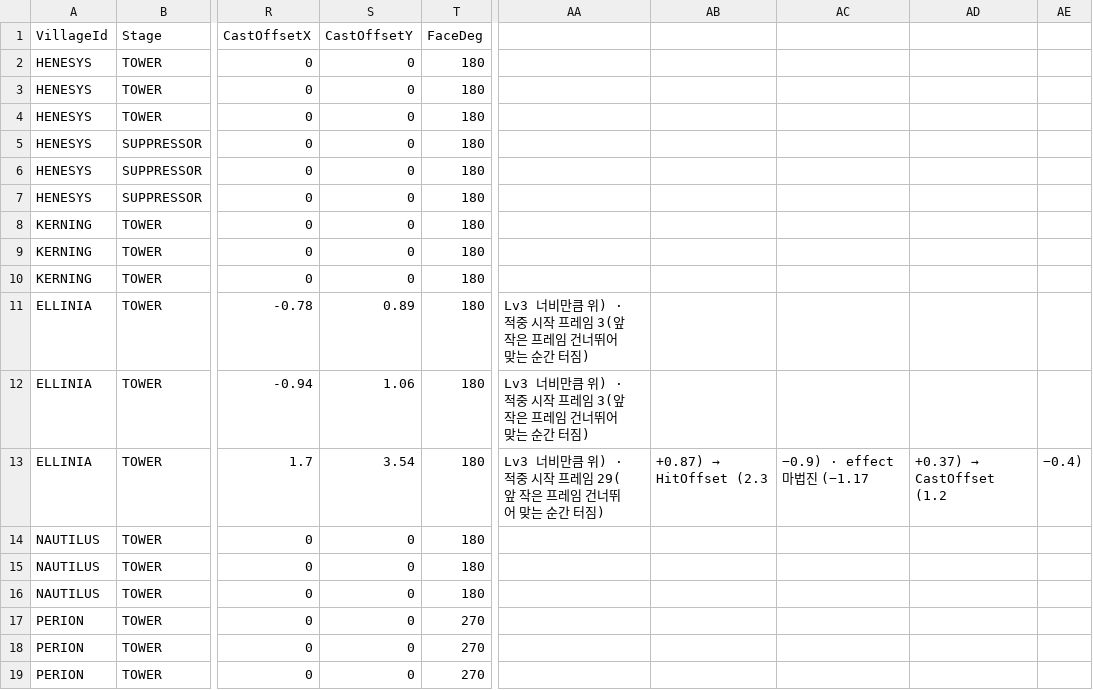
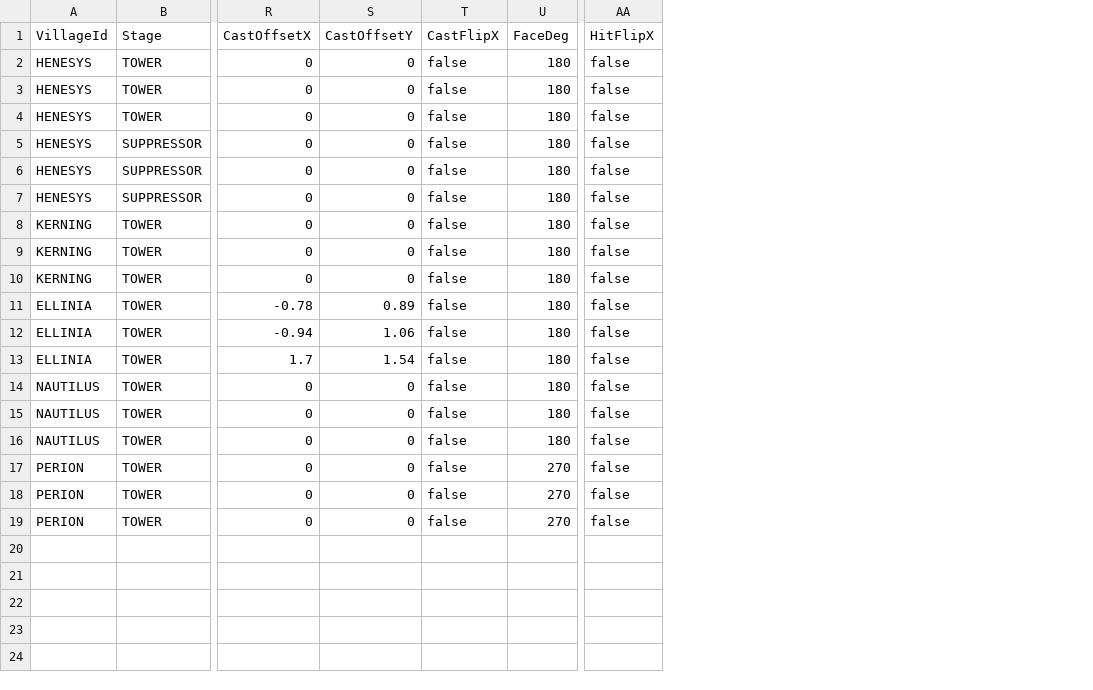
Before and after one commit to alsrn5172/villagedefense, a CSV file: RootDesk/MyDesk/FacilityAttackFx.csv, drawn as a sheet; only a part is shown, gaps mark what is left out; removed rows and columns are numbered as before the commit, all else as after; the diff names each change by its address in the sheet, - before the commit and + after, or states it on an @@ line.

```diff
--- a/RootDesk/MyDesk/FacilityAttackFx.csv
+++ b/RootDesk/MyDesk/FacilityAttackFx.csv
+column T (CastFlipX), rows 2-19: all false
+column AA (HitFlipX), rows 2-19: all false
-column AA, rows 11-13: Lv3 너비만큼 위) · 적중 시작 프레임 3(앞 작은 프레임 건너뛰어 맞는 순간 터짐) | Lv3 너비만큼 위) · 적중 시작 프레임 3(앞 작은 프레임 건너뛰어 맞는 순간 터짐) | Lv3 너비만큼 위) · 적중 시작 프레임 29(앞 작은 프레임 건너뛰어 맞는 순간 터짐)
-column AB, row 13: +0.87) → HitOffset (2.3
-column AC, row 13: −0.9) · effect 마법진 (−1.17
-column AD, row 13: +0.37) → CastOffset (1.2
-column AE, row 13: −0.4)
-S13 (CastOffsetY): 3.54
+S13 (CastOffsetY): 1.54
```
Also changed, not shown: 8 other files.
